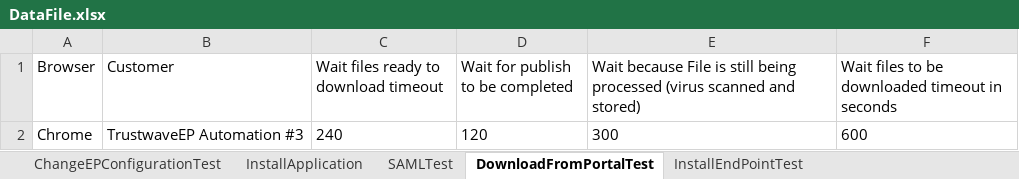
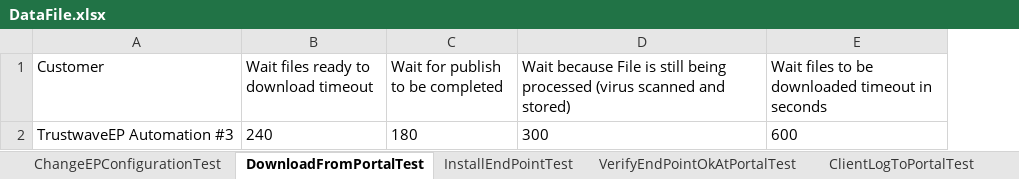
Before and after one commit to mosheavidor1/Nep_Next09.12.20, an Excel workbook: nep-qa-automation/src/main/java/DataFiles/DataFile.xlsx, sheet DownloadFromPortalTest, drawn as a sheet; values as stored, in another font and other column widths than the file's, no borders; removed rows and columns are numbered as before the commit, all else as after; the diff names each change by its address in the sheet, - before the commit and + after, or states it on an @@ line.

Commit message:
Added support for event explorer test of emea/apj + some improvements

```diff
--- a/nep-qa-automation/src/main/java/DataFiles/DataFile.xlsx (sheet DownloadFromPortalTest)
+++ b/nep-qa-automation/src/main/java/DataFiles/DataFile.xlsx (sheet DownloadFromPortalTest)
-column A (Browser), row 2: Chrome
-C2 (Wait for publish to be completed): 120
+C2 (Wait for publish to be completed): 180
```
Also changed, not shown: sheet ClientLogToPortalTest, sheet ChangeEPConfigurationTest, sheet VerifyEndPointOkAtPortalTest, sheet InstallEndPointTest, other sheet tabs, 11 other files.
